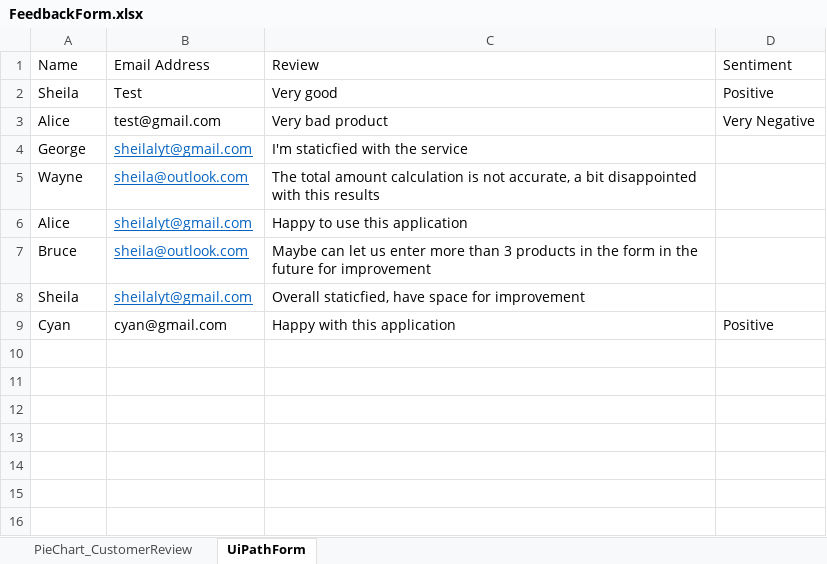
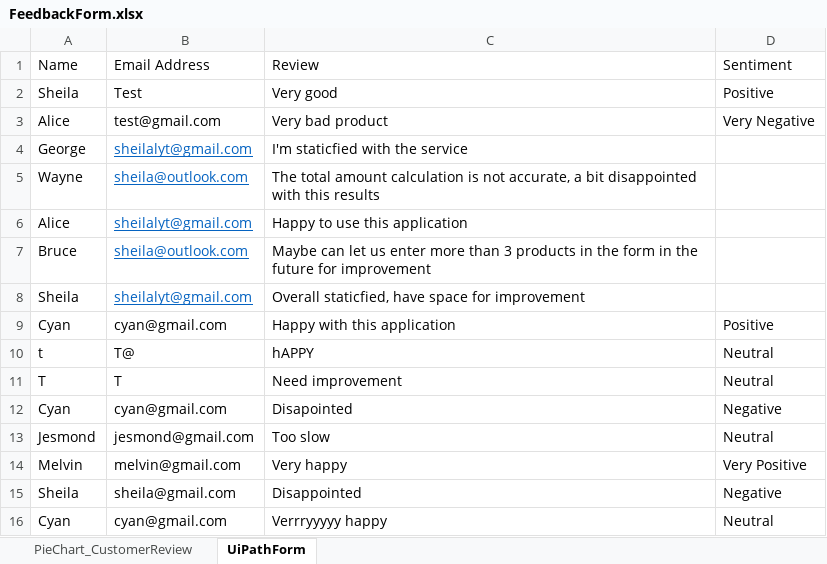
Before and after one commit to onedaydayy/AIPriceComparisonApp, an Excel workbook: FeedbackForm.xlsx, sheet UiPathForm, drawn as a sheet; values as stored, in another font and other column widths than the file's, no borders; the diff names each change by its address in the sheet, - before the commit and + after, or states it on an @@ line.

```diff
--- a/FeedbackForm.xlsx (sheet UiPathForm)
+++ b/FeedbackForm.xlsx (sheet UiPathForm)
+row 10: t | T@ | hAPPY | Neutral
+row 11: T | T | Need improvement | Neutral
+row 12: Cyan | cyan@gmail.com | Disapointed | Negative
+row 13: Jesmond | jesmond@gmail.com | Too slow | Neutral
+row 14: Melvin | melvin@gmail.com | Very happy | Very Positive
+row 15: Sheila | sheila@gmail.com | Disappointed | Negative
+row 16: Cyan | cyan@gmail.com | Verrryyyyy happy | Neutral
```
Also changed, not shown: sheet PieChart_CustomerReview, charts or pictures, Output/ShoppingListForm.xlsx, Product.xlsx, 8 other files.
